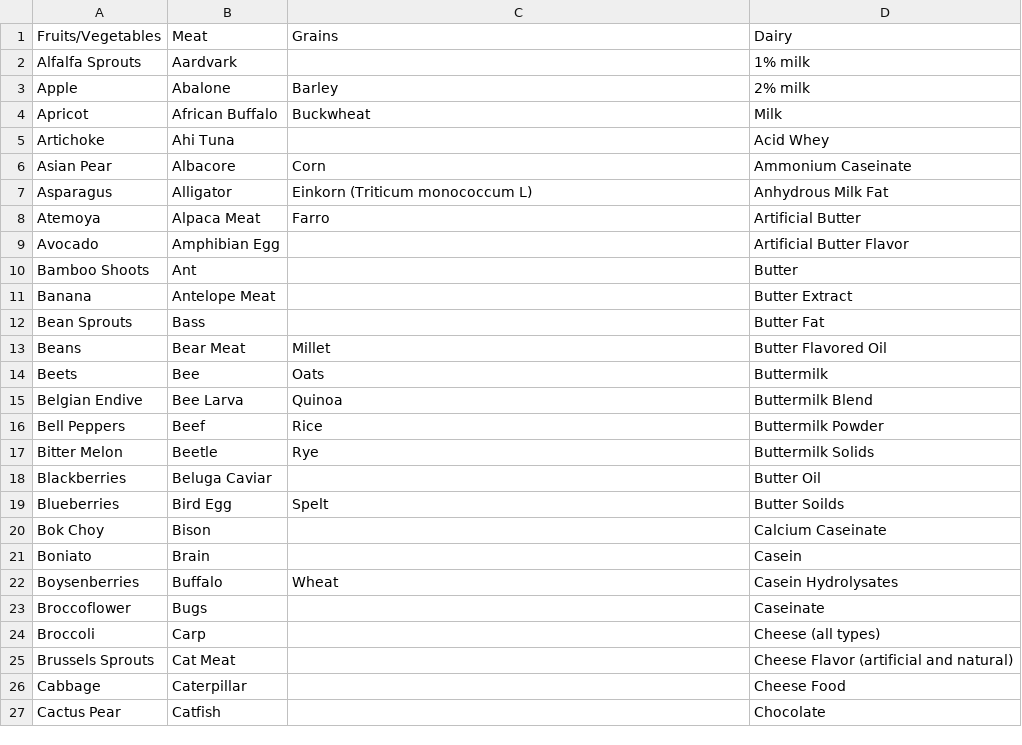
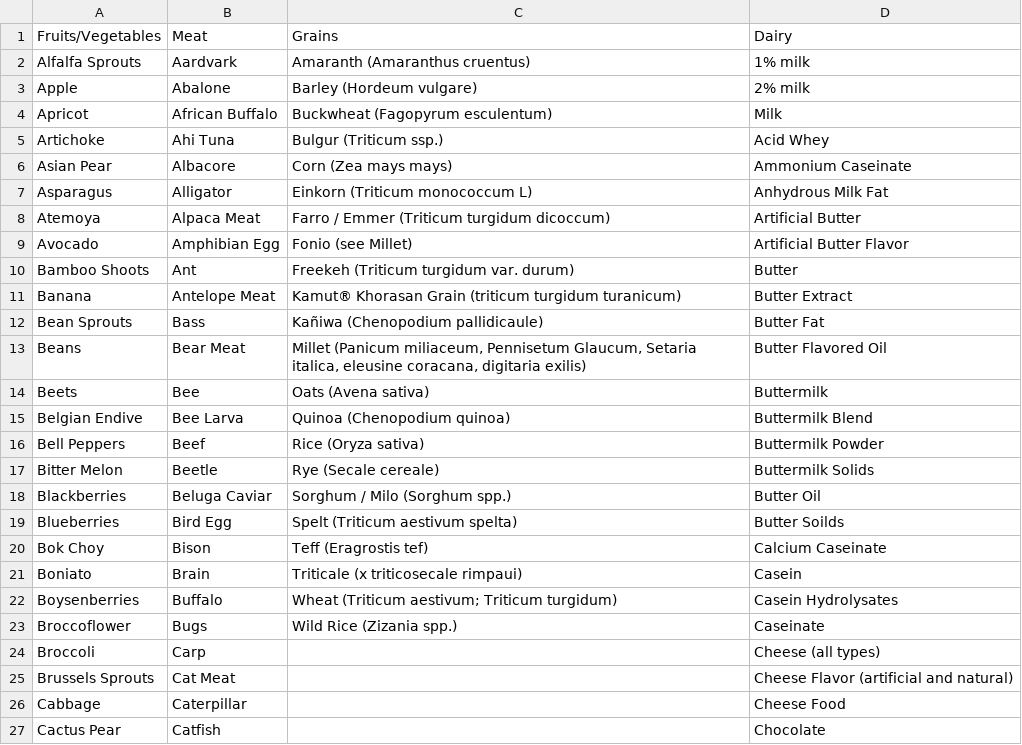
Before and after one commit to katielrink/DS_1300-FinalProject, a CSV file: Data/FoodTypes.csv, drawn as a sheet; only a part is shown.

```diff
--- a/Data/FoodTypes.csv
+++ b/Data/FoodTypes.csv
@@ -1,24 +1,24 @@
 Fruits/Vegetables,Meat,Grains,Dairy,
-Alfalfa Sprouts,Aardvark,,1% milk,
-Apple,Abalone,Barley,2% milk,
-Apricot,African Buffalo,Buckwheat,Milk ,
-Artichoke,Ahi Tuna,,Acid Whey,
-Asian Pear,Albacore,Corn,Ammonium Caseinate,
+Alfalfa Sprouts,Aardvark,Amaranth (Amaranthus cruentus),1% milk,
+Apple,Abalone,Barley (Hordeum vulgare),2% milk,
+Apricot,African Buffalo,Buckwheat (Fagopyrum esculentum),Milk ,
+Artichoke,Ahi Tuna,Bulgur (Triticum ssp.),Acid Whey,
+Asian Pear,Albacore,Corn (Zea mays mays),Ammonium Caseinate,
 Asparagus,Alligator,Einkorn (Triticum monococcum L),Anhydrous Milk Fat,
-Atemoya,Alpaca Meat,Farro,Artificial Butter,
-Avocado,Amphibian Egg,,Artificial Butter Flavor,
-Bamboo Shoots,Ant,,Butter,
-Banana,Antelope Meat,,Butter Extract,
-Bean Sprouts,Bass,,Butter Fat,
-Beans,Bear Meat,Millet,Butter Flavored Oil,
-Beets,Bee,Oats,Buttermilk,
-Belgian Endive,Bee Larva,Quinoa,Buttermilk Blend,
-Bell Peppers,Beef,Rice,Buttermilk Powder,
-Bitter Melon,Beetle,Rye,Buttermilk Solids,
-Blackberries,Beluga Caviar,,Butter Oil,
-Blueberries,Bird Egg,Spelt,Butter Soilds,
-Bok Choy,Bison,,Calcium Caseinate,
-Boniato,Brain,,Casein,
-Boysenberries,Buffalo,Wheat,Casein Hydrolysates,
-Broccoflower,Bugs,,Caseinate,
+Atemoya,Alpaca Meat,Farro / Emmer (Triticum turgidum dicoccum),Artificial Butter,
+Avocado,Amphibian Egg,Fonio (see Millet),Artificial Butter Flavor,
+Bamboo Shoots,Ant,Freekeh (Triticum turgidum var. durum),Butter ,
+Banana,Antelope Meat,Kamut® Khorasan Grain (triticum turgidum turanicum),Butter Extract,
+Bean Sprouts,Bass,Kañiwa (Chenopodium pallidicaule),Butter Fat,
+Beans,Bear Meat,"Millet (Panicum miliaceum, Pennisetum Glaucum, Setaria italica, eleusine coracana, digitaria exilis)",Butter Flavored Oil,
+Beets,Bee,Oats (Avena sativa),Buttermilk,
+Belgian Endive,Bee Larva,Quinoa (Chenopodium quinoa),Buttermilk Blend,
+Bell Peppers,Beef,Rice (Oryza sativa),Buttermilk Powder,
+Bitter Melon,Beetle,Rye (Secale cereale),Buttermilk Solids,
+Blackberries,Beluga Caviar,Sorghum / Milo (Sorghum spp.),Butter Oil,
+Blueberries,Bird Egg,Spelt (Triticum aestivum spelta),Butter Soilds,
+Bok Choy,Bison,Teﬀ (Eragrostis tef),Calcium Caseinate,
+Boniato,Brain,Triticale (x triticosecale rimpaui),Casein,
+Boysenberries,Buffalo,Wheat (Triticum aestivum; Triticum turgidum),Casein Hydrolysates,
+Broccoflower,Bugs,Wild Rice (Zizania spp.),Caseinate,
 Broccoli,Carp,,Cheese (all types),
```
Also changed, not shown: 2 other files.
